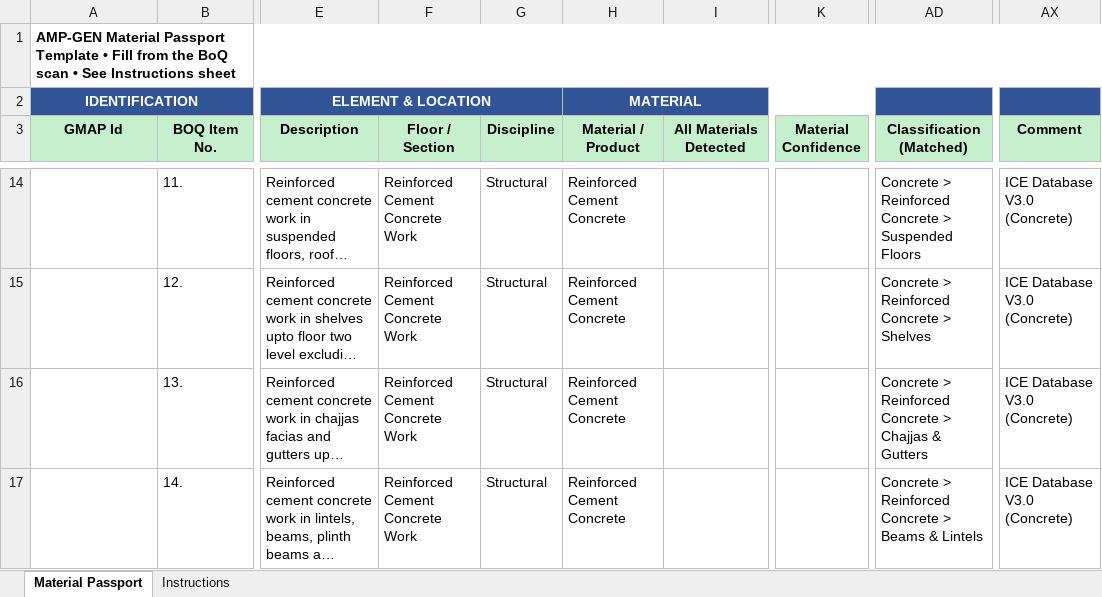
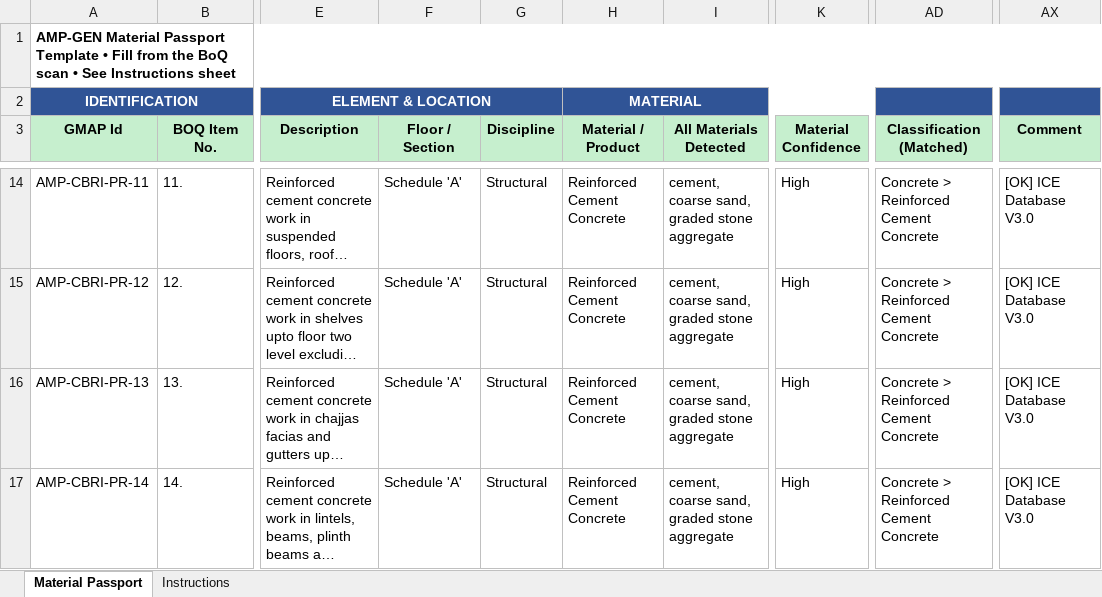
Before and after one commit to arshanalikhan/amp-gen-task, an Excel workbook: output/passport_filled.xlsx, sheet Material Passport, drawn as a sheet; only a part is shown, gaps mark what is left out; long unchanged cells end in …; values as stored, in another font and other column widths than the file's, no borders; the diff covers the shown part only; the diff names each change by its address in the sheet, - before the commit and + after, or states it on an @@ line.

Commit message:
feat: implement derived quantity math, deterministic GMAP IDs, audit tagging, and sub-item splitting

```diff
--- a/output/passport_filled.xlsx (sheet Material Passport)
+++ b/output/passport_filled.xlsx (sheet Material Passport)
-A14 (GMAP Id): (empty)
+A14 (GMAP Id): AMP-CBRI-PR-11
-F14:F17 (Floor / Section): Reinforced Cement Concrete Work
+F14:F17 (Floor / Section): Schedule 'A'
-I14:I17 (All Materials Detected): (empty)
+I14:I17 (All Materials Detected): cement, coarse sand, graded stone aggregate
-K14:K17 (Material Confidence): (empty)
+K14:K17 (Material Confidence): High
-AD14 (Classification (Matched)): Concrete > Reinforced Concrete > Suspended Floors
+AD14 (Classification (Matched)): Concrete > Reinforced Cement Concrete
-AX14:AX17 (Comment): ICE Database V3.0 (Concrete)
+AX14:AX17 (Comment): [OK] ICE Database V3.0
-A15 (GMAP Id): (empty)
+A15 (GMAP Id): AMP-CBRI-PR-12
-AD15 (Classification (Matched)): Concrete > Reinforced Concrete > Shelves
+AD15 (Classification (Matched)): Concrete > Reinforced Cement Concrete
-A16 (GMAP Id): (empty)
+A16 (GMAP Id): AMP-CBRI-PR-13
-AD16 (Classification (Matched)): Concrete > Reinforced Concrete > Chajjas & Gutters
+AD16 (Classification (Matched)): Concrete > Reinforced Cement Concrete
-A17 (GMAP Id): (empty)
+A17 (GMAP Id): AMP-CBRI-PR-14
-AD17 (Classification (Matched)): Concrete > Reinforced Concrete > Beams & Lintels
+AD17 (Classification (Matched)): Concrete > Reinforced Cement Concrete
```
Also changed, not shown: 9 added rows, 4 removed rows and 580 edited cells elsewhere in this sheet, 5 other files.
